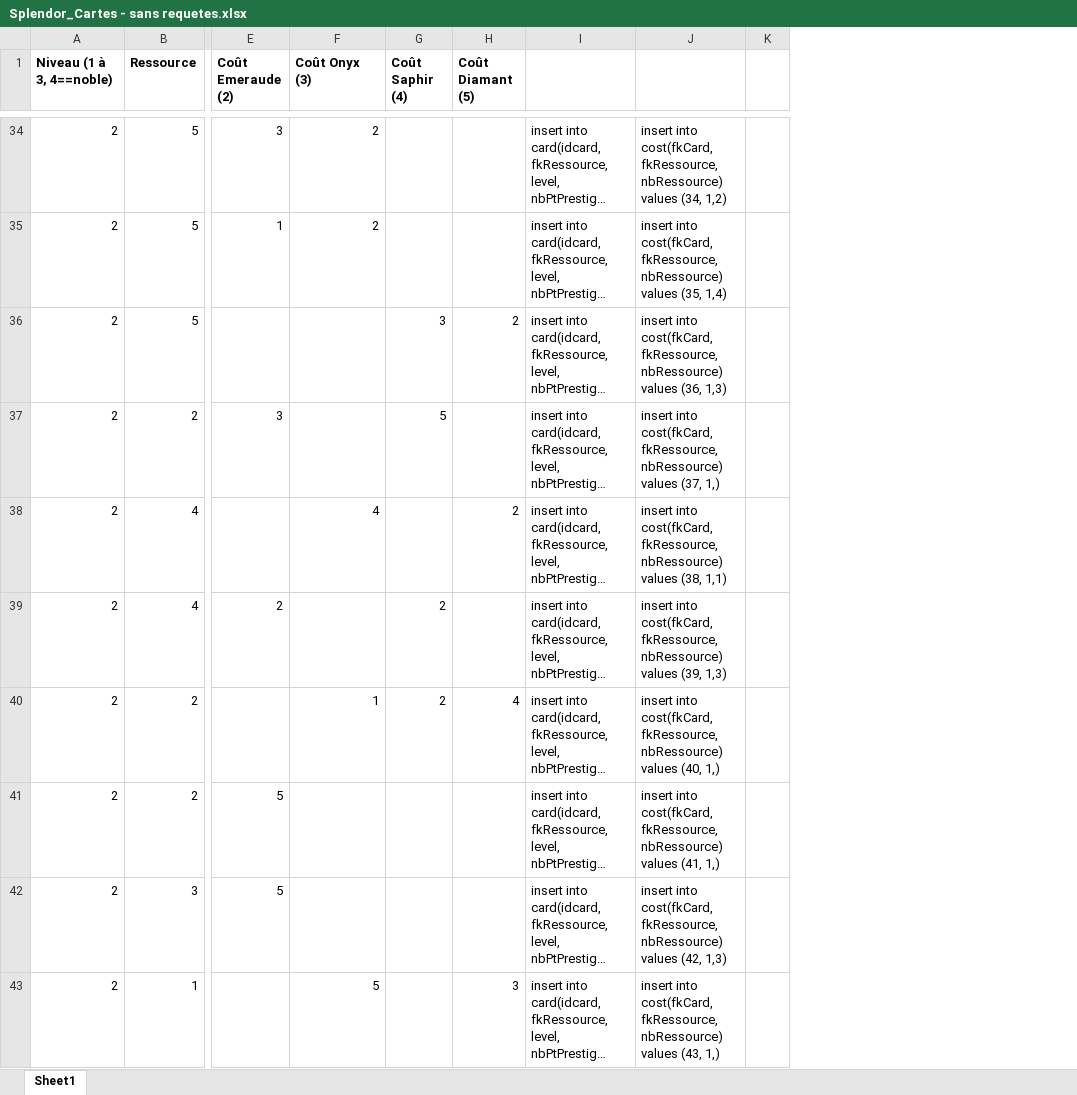
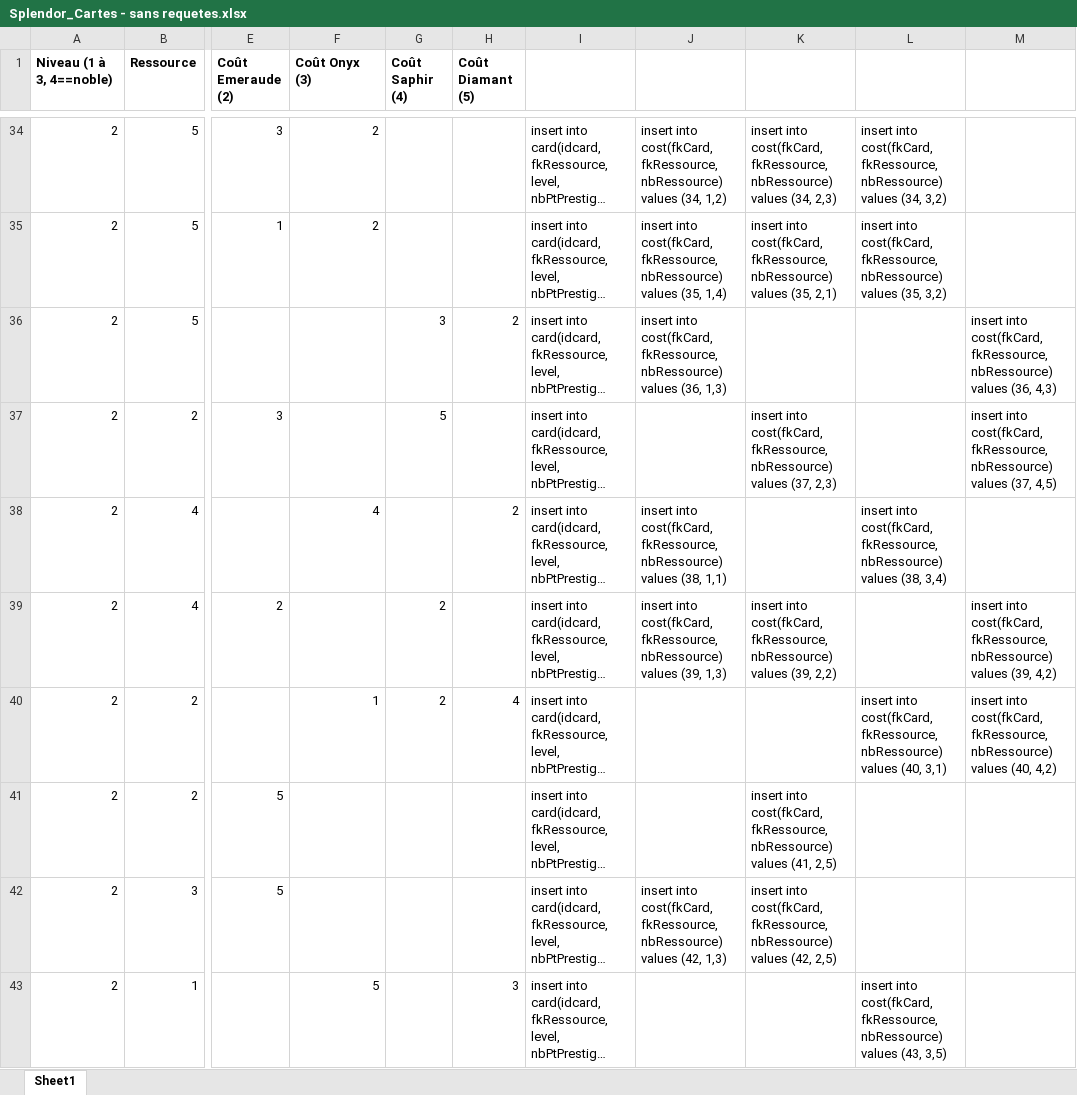
Before and after one commit to CyrilGoldenschue/SplendorGame, an Excel workbook: Splendor_Cartes - sans requetes.xlsx, sheet Sheet1, drawn as a sheet; only a part is shown, gaps mark what is left out; long unchanged cells end in …; values as stored, in another font and other column widths than the file's, no borders; removed rows and columns are numbered as before the commit, all else as after; the diff covers the shown part only; the diff names each change by its address in the sheet, - before the commit and + after, or states it on an @@ line.

Commit message:
Ficher Excel

```diff
--- a/Splendor_Cartes - sans requetes.xlsx (sheet Sheet1)
+++ b/Splendor_Cartes - sans requetes.xlsx (sheet Sheet1)
-column K, empty
+column K, rows 34-42: insert into cost(fkCard, fkRessource, nbRessource) values (34, 2,3) | insert into cost(fkCard, fkRessource, nbRessource) values (35, 2,1) |  | insert into cost(fkCard, fkRessource, nbRessource) values (37, 2,3) |  | insert into cost(fkCard, fkRessource, nbRessource) values (39, 2,2) |  | insert into cost(fkCard, fkRessource, nbRessource) values (41, 2,5) | insert into cost(fkCard, fkRessource, nbRessource) values (42, 2,5)
+column L, rows 34-43: insert into cost(fkCard, fkRessource, nbRessource) values (34, 3,2) | insert into cost(fkCard, fkRessource, nbRessource) values (35, 3,2) |  |  | insert into cost(fkCard, fkRessource, nbRessource) values (38, 3,4) |  | insert into cost(fkCard, fkRessource, nbRessource) values (40, 3,1) |  |  | insert into cost(fkCard, fkRessource, nbRessource) values (43, 3,5)
+column M, rows 36-40: insert into cost(fkCard, fkRessource, nbRessource) values (36, 4,3) | insert into cost(fkCard, fkRessource, nbRessource) values (37, 4,5) |  | insert into cost(fkCard, fkRessource, nbRessource) values (39, 4,2) | insert into cost(fkCard, fkRessource, nbRessource) values (40, 4,2)
-J37: insert into cost(fkCard, fkRessource, nbRessource) values (37, 1,)
+J37: (empty)
-J40: insert into cost(fkCard, fkRessource, nbRessource) values (40, 1,)
+J40: (empty)
-J41: insert into cost(fkCard, fkRessource, nbRessource) values (41, 1,)
+J41: (empty)
-J43: insert into cost(fkCard, fkRessource, nbRessource) values (43, 1,)
+J43: (empty)
```
Also changed, not shown: 48 edited cells elsewhere in this sheet, formulas that keep their value.
